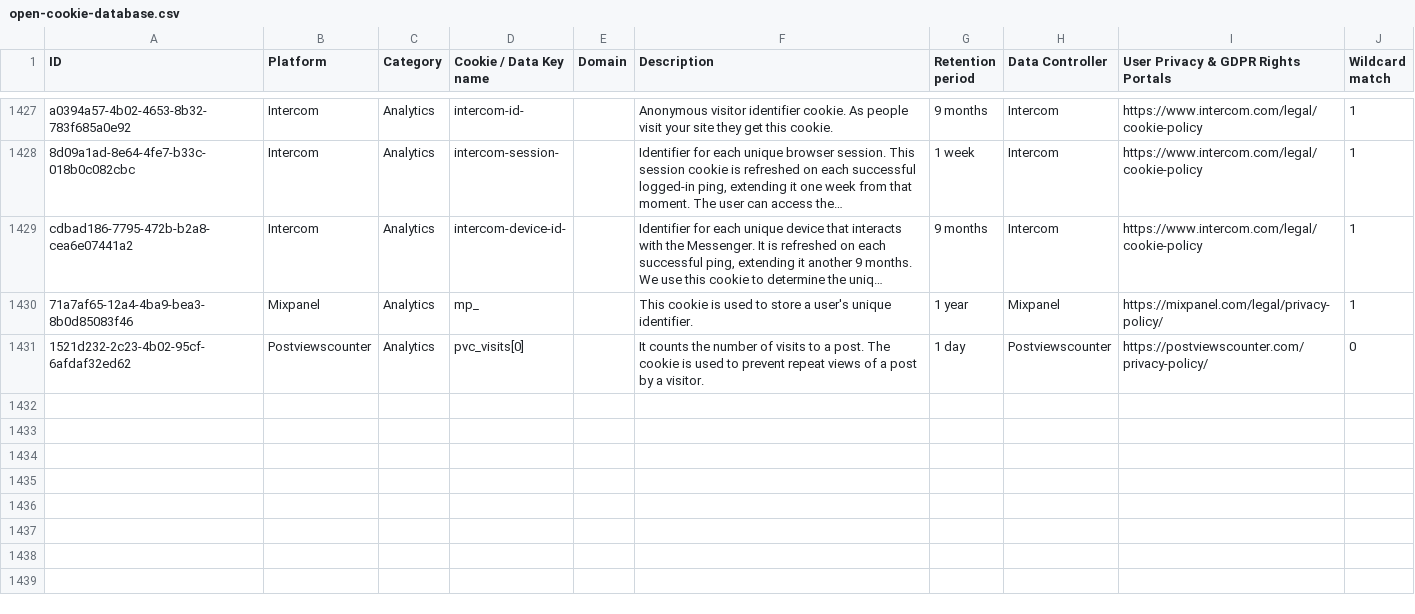
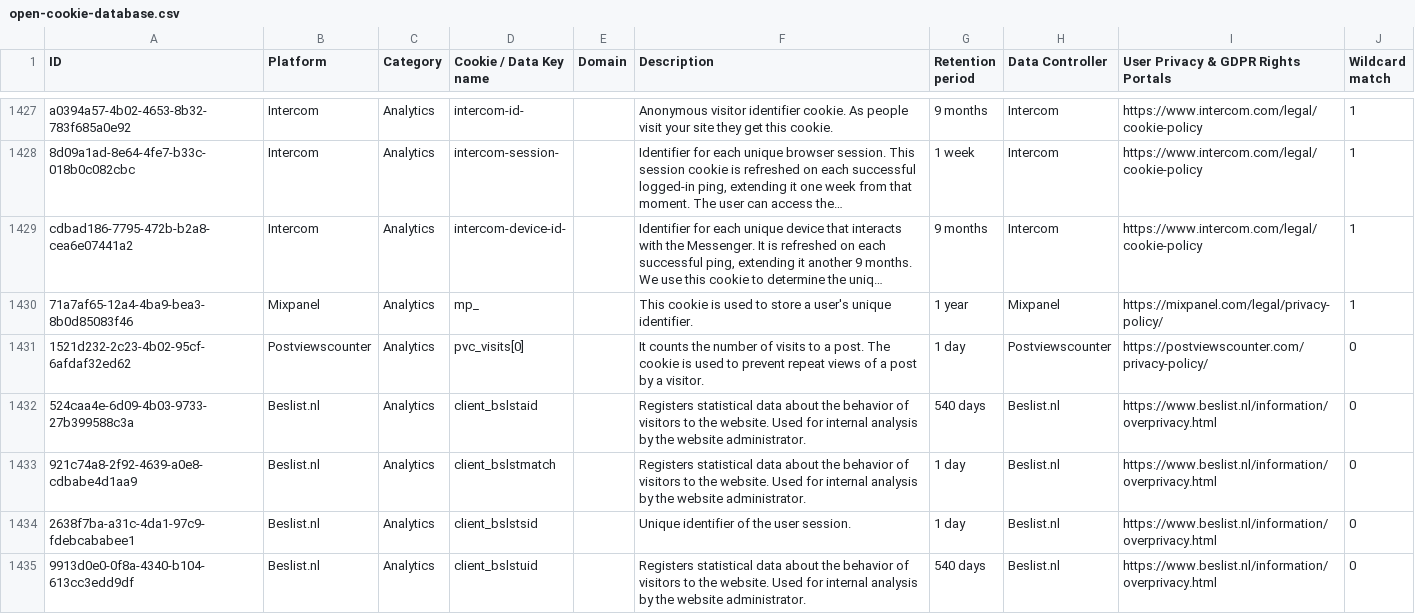
Before and after one commit to jkwakman/Open-Cookie-Database, a CSV file: open-cookie-database.csv, drawn as a sheet; only a part is shown, gaps mark what is left out; long unchanged cells end in …; the diff names each change by its address in the sheet, - before the commit and + after, or states it on an @@ line.

Commit message:
Added privacy cookies

```diff
--- a/open-cookie-database.csv
+++ b/open-cookie-database.csv
+row 1432: 524caa4e-6d09-4b03-9733-27b399588c3a | Beslist.nl | Analytics | client_bslstaid |  | Registers statistical data about the behavior of visitors to the website. Used for internal analysis by the website administrator. | 540 days | Beslist.nl | https://www.beslist.nl/information/overprivacy.html | 0
+row 1433: 921c74a8-2f92-4639-a0e8-cdbabe4d1aa9 | Beslist.nl | Analytics | client_bslstmatch |  | Registers statistical data about the behavior of visitors to the website. Used for internal analysis by the website administrator. | 1 day | Beslist.nl | https://www.beslist.nl/information/overprivacy.html | 0
+row 1434: 2638f7ba-a31c-4da1-97c9-fdebcababee1 | Beslist.nl | Analytics | client_bslstsid |  | Unique identifier of the user session. | 1 day | Beslist.nl | https://www.beslist.nl/information/overprivacy.html | 0
+row 1435: 9913d0e0-0f8a-4340-b104-613cc3edd9df | Beslist.nl | Analytics | client_bslstuid |  | Registers statistical data about the behavior of visitors to the website. Used for internal analysis by the website administrator. | 540 days | Beslist.nl | https://www.beslist.nl/information/overprivacy.html | 0
```
